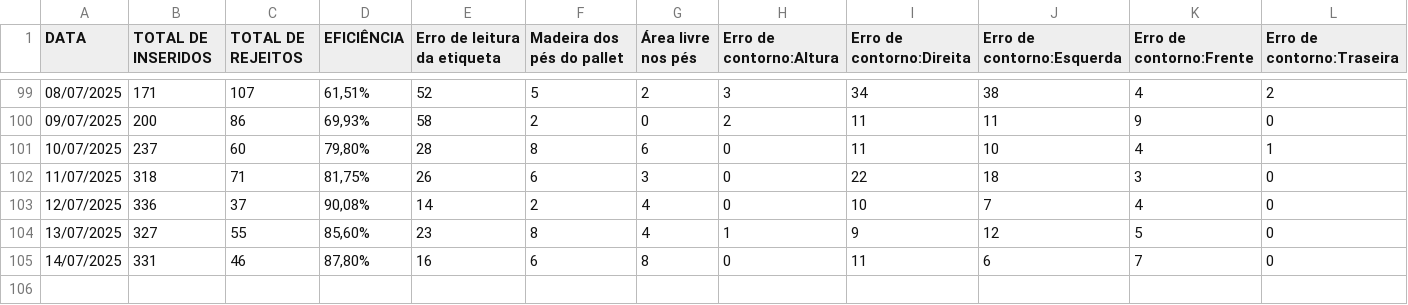
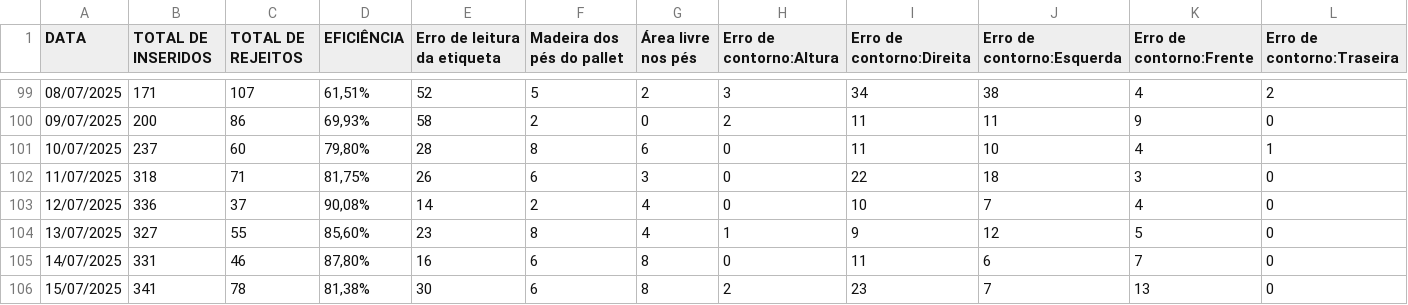
Before and after one commit to EnzoTomas/dados-plt-visualizer, a TSV file: data.tsv, drawn as a sheet; only a part is shown, gaps mark what is left out; rows hold the shown columns only; the diff names each change by its address in the sheet, - before the commit and + after, or states it on an @@ line.

Commit message:
Updates

```diff
--- a/data.tsv
+++ b/data.tsv
+row 106: 15/07/2025 | 341 | 78 | 81,38% | 30 | 6 | 8 | 2 | 23 | 7 | 13 | 0
```
